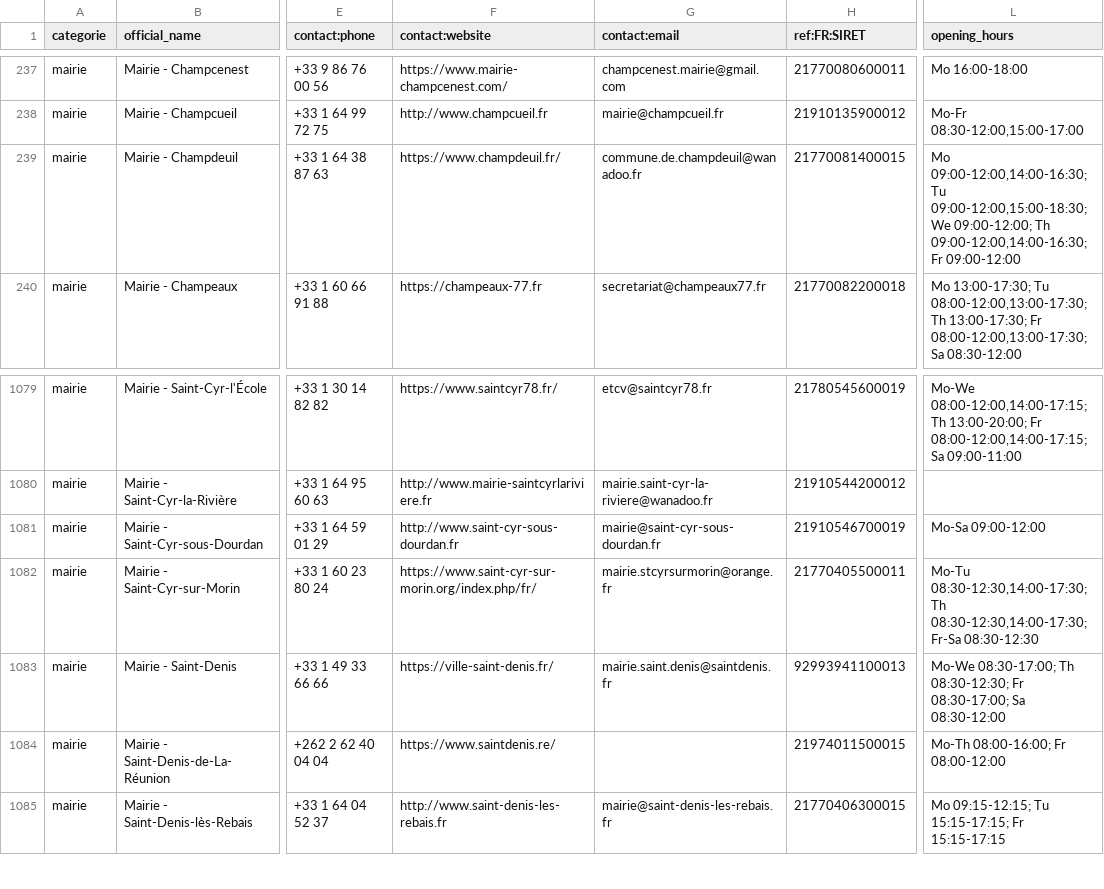
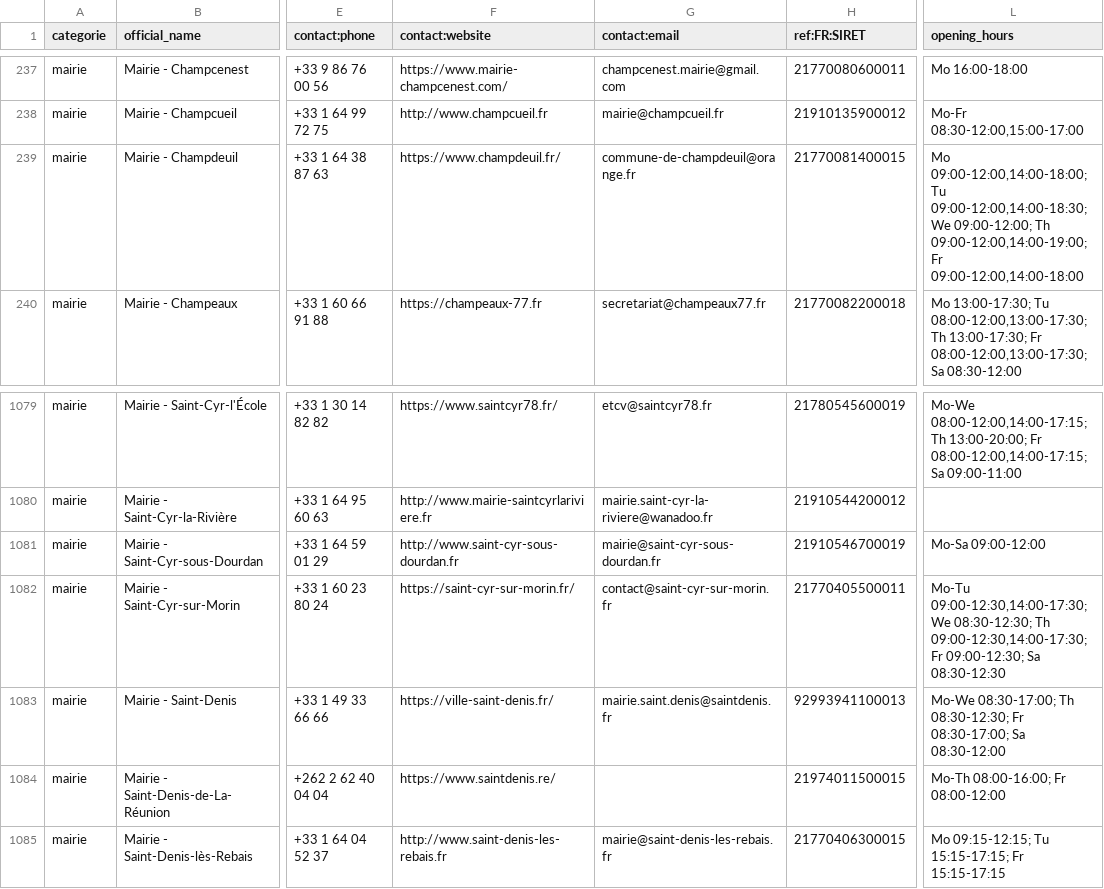
Before and after one commit to nlehuby/sepuqu, a CSV file: focus_with_osm.csv, drawn as a sheet; only a part is shown, gaps mark what is left out; the diff names each change by its address in the sheet, - before the commit and + after, or states it on an @@ line.

```diff
--- a/focus_with_osm.csv
+++ b/focus_with_osm.csv
-G239 (contact:email): commune.de.champdeuil@wanadoo.fr
+G239 (contact:email): commune-de-champdeuil@orange.fr
-L239 (opening_hours): Mo 09:00-12:00,14:00-16:30; Tu 09:00-12:00,15:00-18:30; We 09:00-12:00; Th 09:00-12:00,14:00-16:30; Fr 09:00-12:00
+L239 (opening_hours): Mo 09:00-12:00,14:00-18:00; Tu 09:00-12:00,14:00-18:30; We 09:00-12:00; Th 09:00-12:00,14:00-19:00; Fr 09:00-12:00,14:00-18:00
-F1082 (contact:website): https://www.saint-cyr-sur-morin.org/index.php/fr/
+F1082 (contact:website): https://saint-cyr-sur-morin.fr/
-G1082 (contact:email): mairie.stcyrsurmorin@orange.fr
+G1082 (contact:email): contact@saint-cyr-sur-morin.fr
-L1082 (opening_hours): Mo-Tu 08:30-12:30,14:00-17:30; Th 08:30-12:30,14:00-17:30; Fr-Sa 08:30-12:30
+L1082 (opening_hours): Mo-Tu 09:00-12:30,14:00-17:30; We 08:30-12:30; Th 09:00-12:30,14:00-17:30; Fr 09:00-12:30; Sa 08:30-12:30
```
Also changed, not shown: france_travail.csv, 1 other file.
